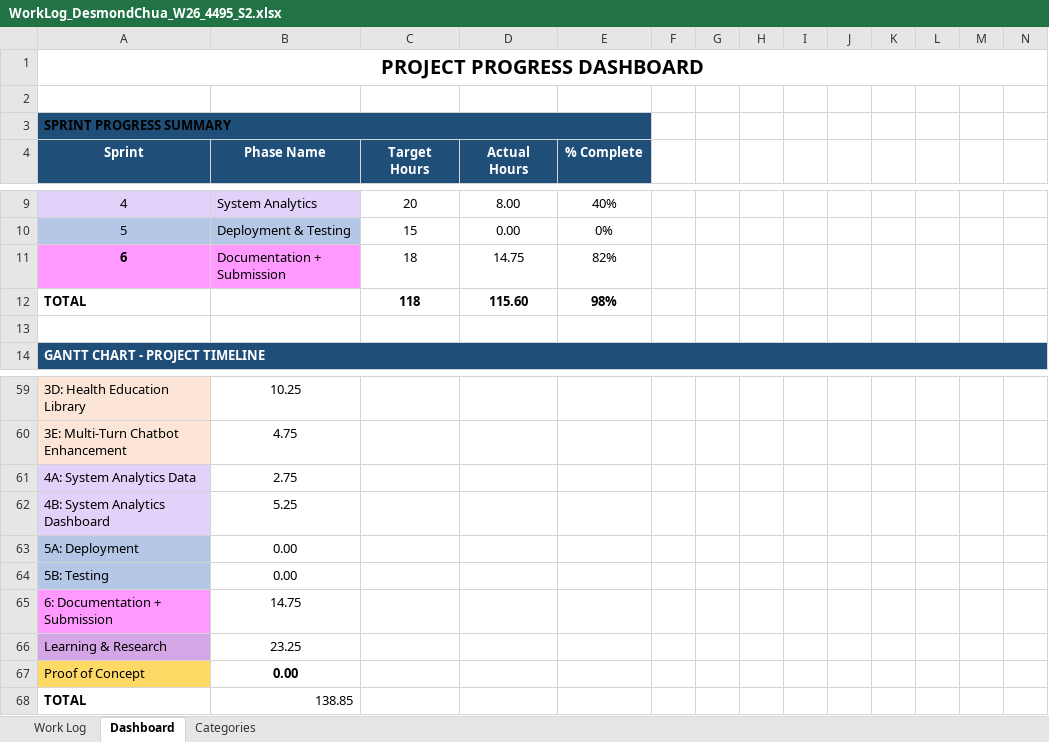
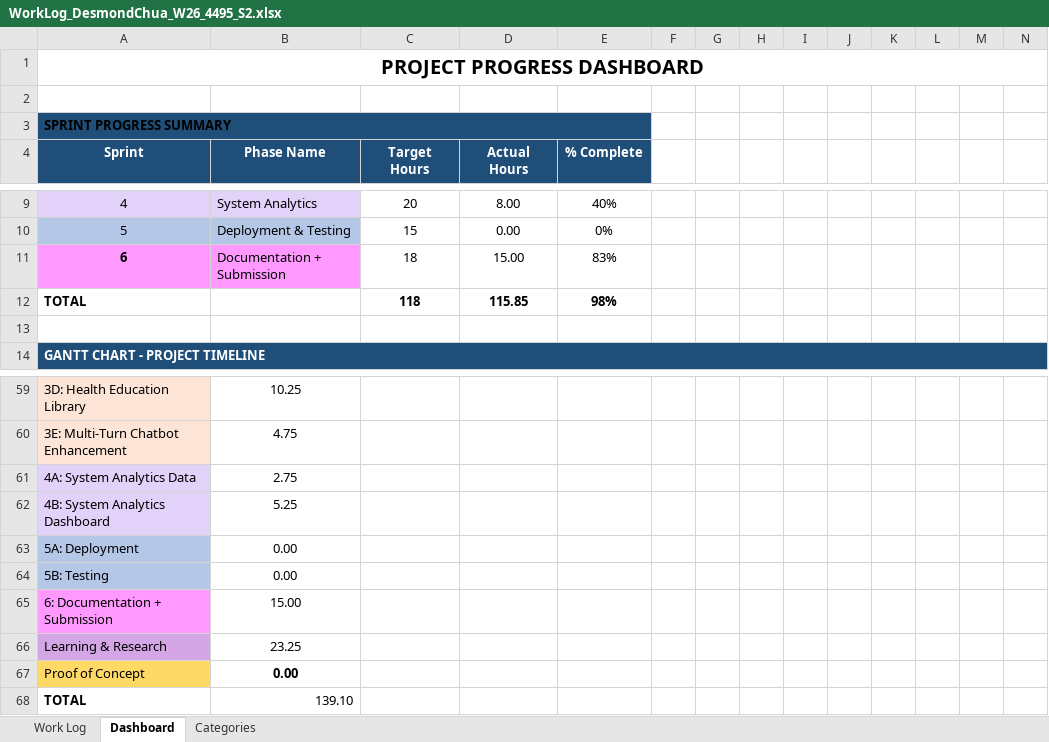
Before and after one commit to desporamon/W26_4495_S2_DesmondC, an Excel workbook: DocumentsAndReports/worklog/WorkLog_DesmondChua_W26_4495_S2.xlsx, sheet Dashboard, drawn as a sheet; only a part is shown, gaps mark what is left out; values as stored, in another font and other column widths than the file's, no borders; the diff names each change by its address in the sheet, - before the commit and + after, or states it on an @@ line.

```diff
--- a/DocumentsAndReports/worklog/WorkLog_DesmondChua_W26_4495_S2.xlsx (sheet Dashboard)
+++ b/DocumentsAndReports/worklog/WorkLog_DesmondChua_W26_4495_S2.xlsx (sheet Dashboard)
-D11 (Actual Hours): 14.75
+D11 (Actual Hours): 15.00
-E11 (% Complete): 82%
+E11 (% Complete): 83%
-D12 (Actual Hours): 115.60
+D12 (Actual Hours): 115.85
-B65 (Phase Name): 14.75
+B65 (Phase Name): 15.00
-B68 (Phase Name): 138.85
+B68 (Phase Name): 139.10
```
Also changed, not shown: sheet Work Log, 1 other file.
